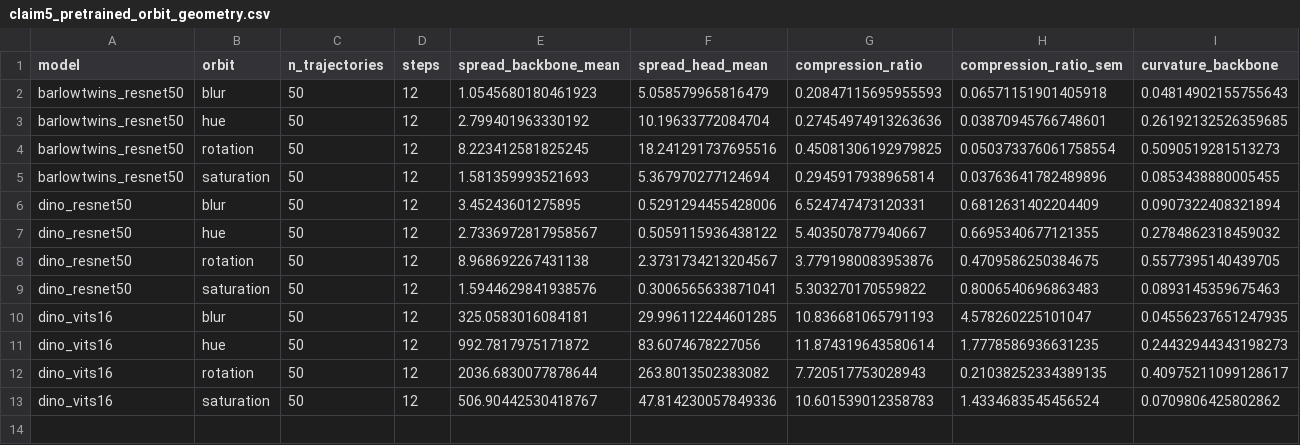
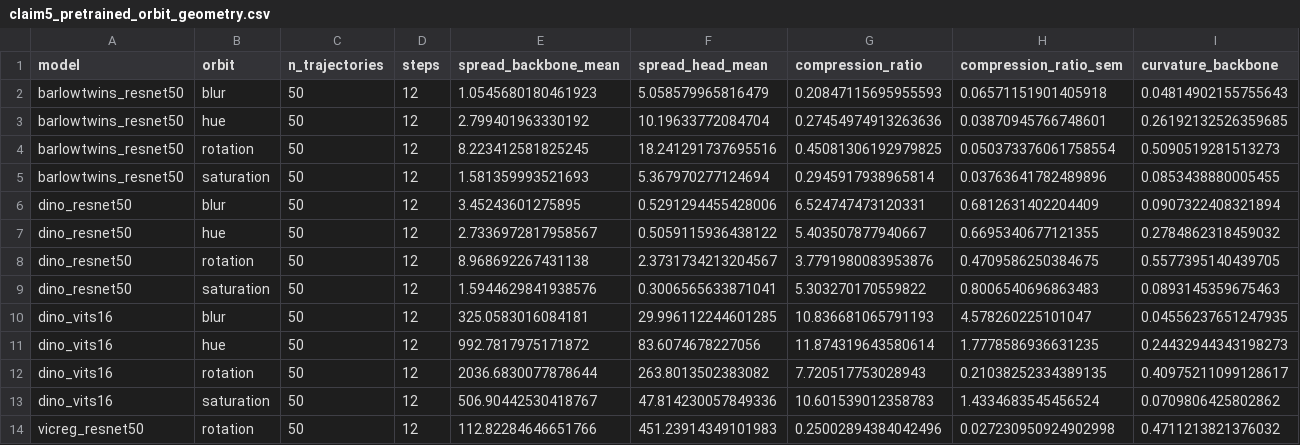
Before and after one commit to MachineLearning-Nerd/icml26-geometry-projection-heads-conditioning-invariance-collapse, a CSV file: hf/candidate/raw/claim5_pretrained_orbit_geometry.csv, drawn as a sheet; only a part is shown; rows hold the shown columns only; the diff names each change by its address in the sheet, - before the commit and + after, or states it on an @@ line.

```diff
--- a/hf/candidate/raw/claim5_pretrained_orbit_geometry.csv
+++ b/hf/candidate/raw/claim5_pretrained_orbit_geometry.csv
+row 14: vicreg_resnet50 | rotation | 50 | 12 | 112.82284646651766 | 451.23914349101983 | 0.25002894384042496 | 0.027230950924902998 | 0.4711213821376032
```
Also changed, not shown: 19 other files.
